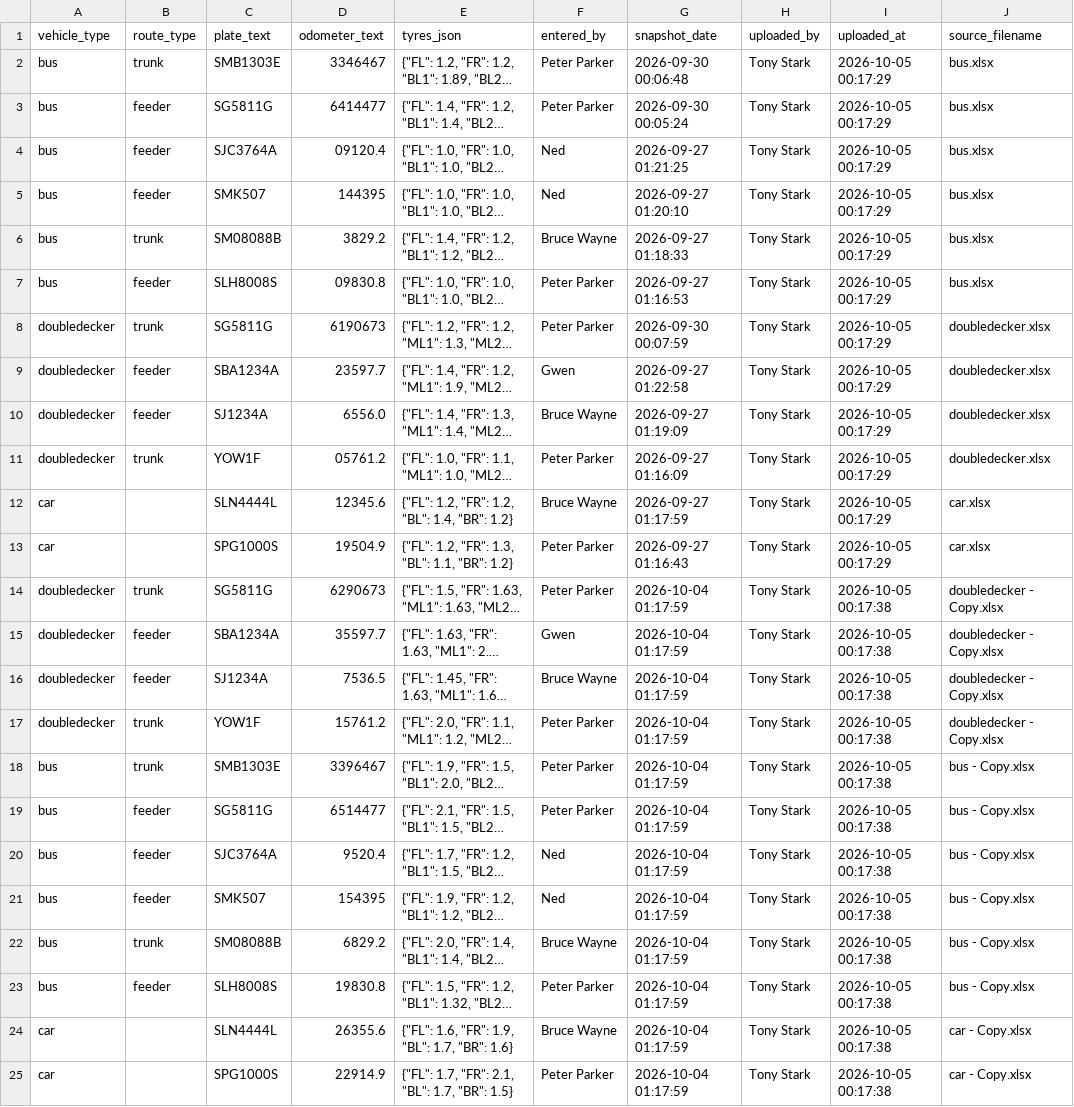
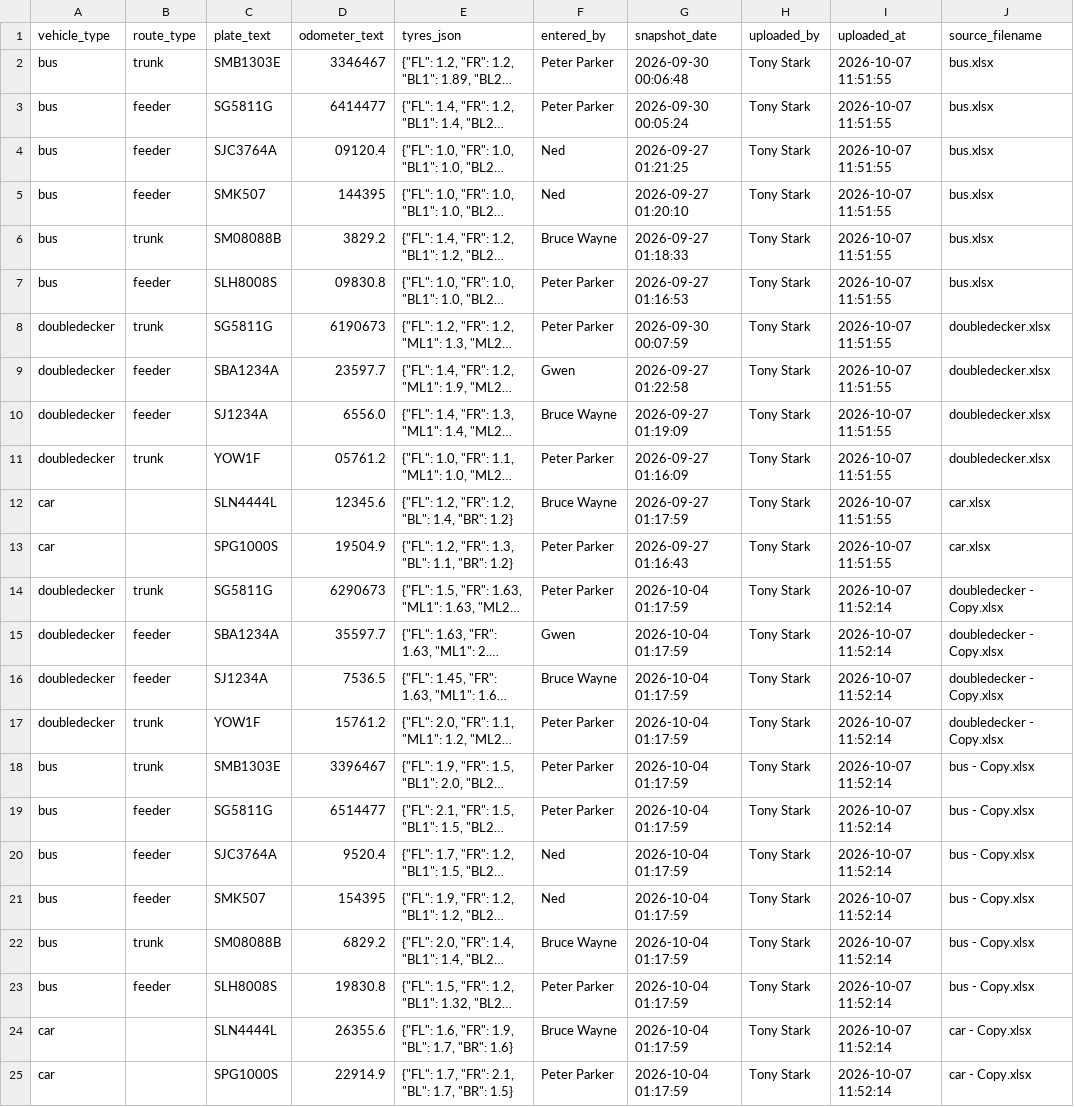
Before and after one commit to AbiiBass/Automated_Tyre_Inspection, a CSV file: Application/smrt_app/data/fleet_history.csv, drawn as a sheet; long unchanged cells end in …; the diff names each change by its address in the sheet, - before the commit and + after, or states it on an @@ line.

```diff
--- a/Application/smrt_app/data/fleet_history.csv
+++ b/Application/smrt_app/data/fleet_history.csv
-I2:I13 (uploaded_at): 2026-10-05 00:17:29
+I2:I13 (uploaded_at): 2026-10-07 11:51:55
-I14:I25 (uploaded_at): 2026-10-05 00:17:38
+I14:I25 (uploaded_at): 2026-10-07 11:52:14
```
Also changed, not shown: 1 other file.
